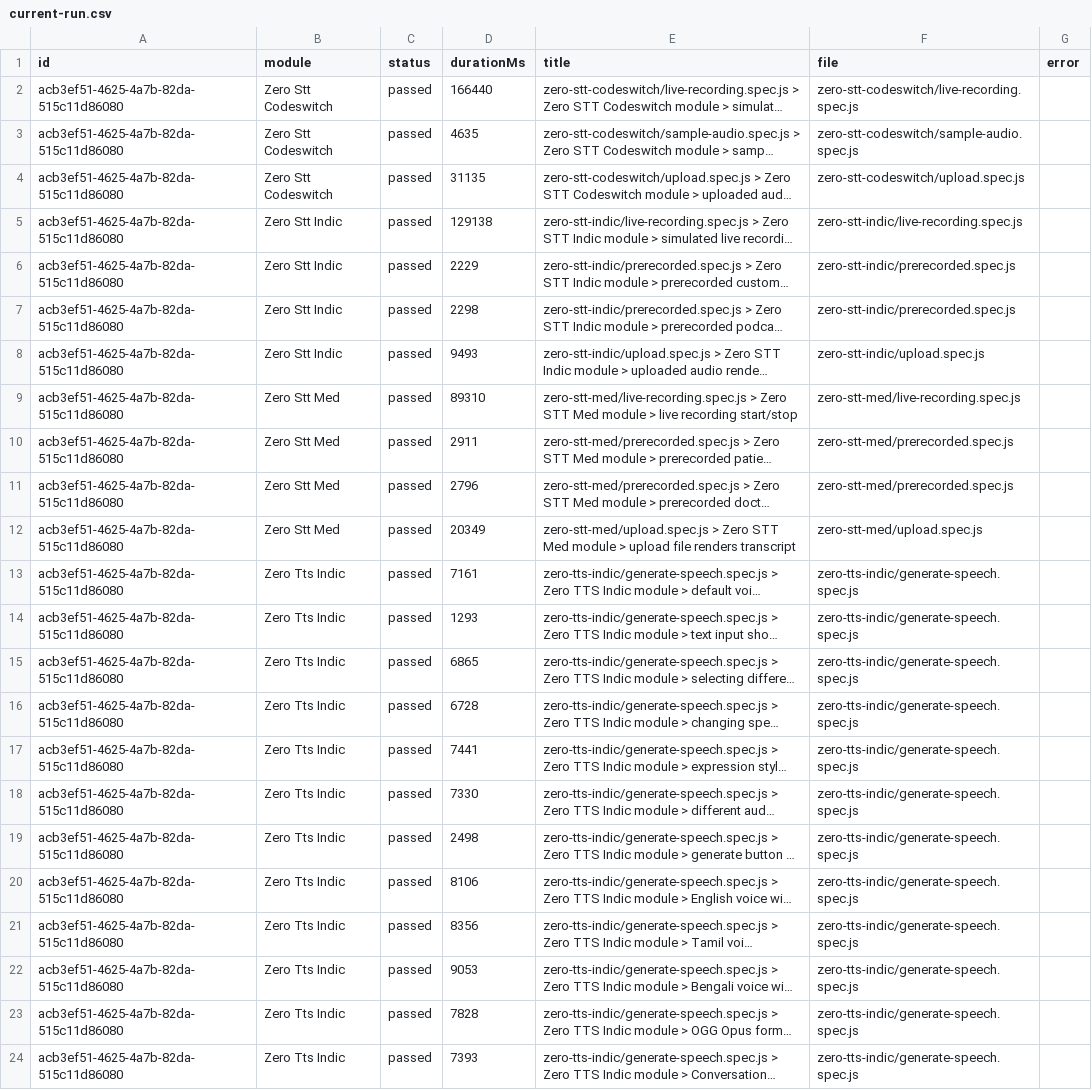
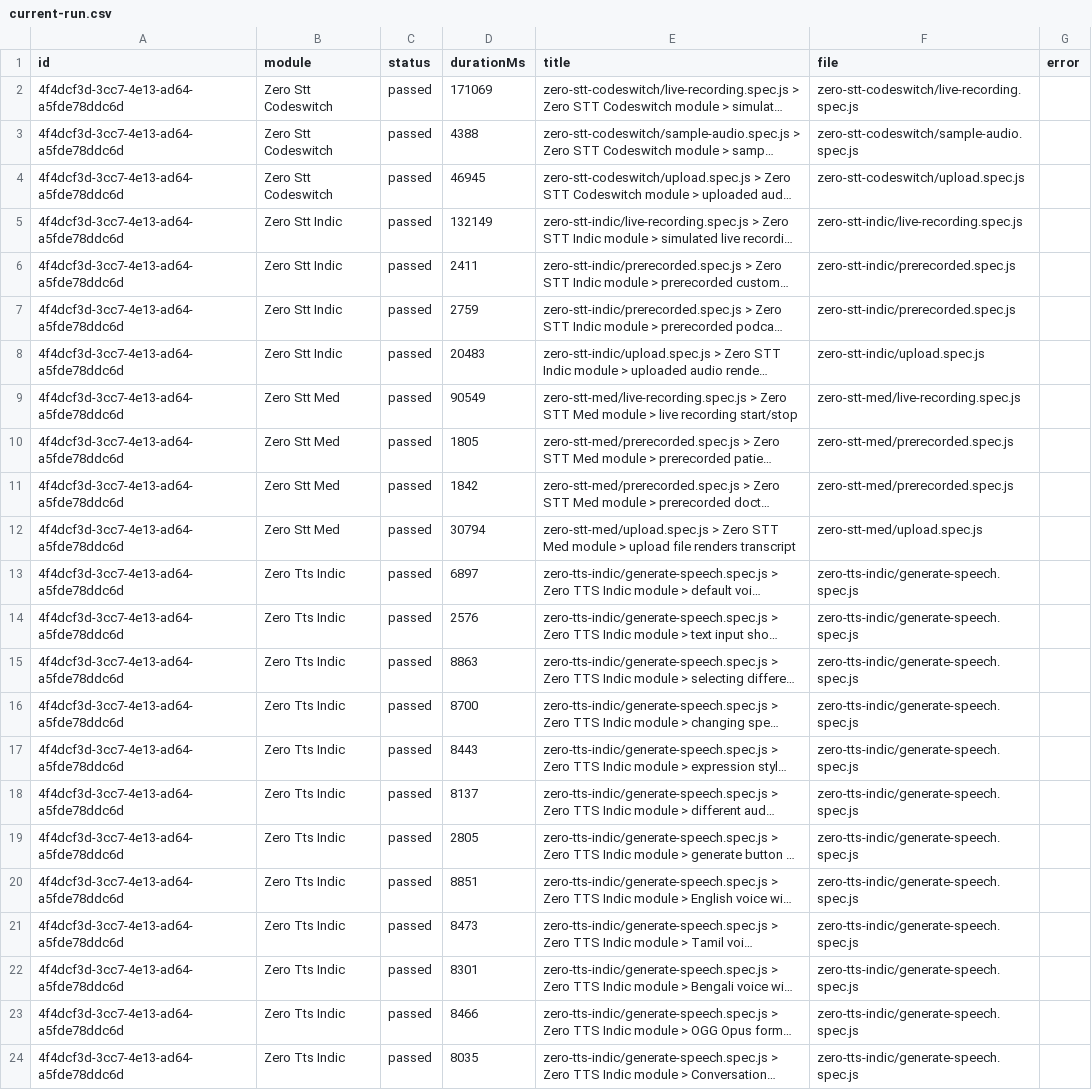
Before and after one commit to Shunyalabsai/widgets-automation, a CSV file: docs/exports/current-run.csv, drawn as a sheet; long unchanged cells end in …; the diff names each change by its address in the sheet, - before the commit and + after, or states it on an @@ line.

```diff
--- a/docs/exports/current-run.csv
+++ b/docs/exports/current-run.csv
-A2:A24 (id): acb3ef51-4625-4a7b-82da-515c11d86080
+A2:A24 (id): 4f4dcf3d-3cc7-4e13-ad64-a5fde78ddc6d
-D2 (durationMs): 166440
+D2 (durationMs): 171069
-D3 (durationMs): 4635
+D3 (durationMs): 4388
-D4 (durationMs): 31135
+D4 (durationMs): 46945
-D5 (durationMs): 129138
+D5 (durationMs): 132149
-D6 (durationMs): 2229
+D6 (durationMs): 2411
-D7 (durationMs): 2298
+D7 (durationMs): 2759
-D8 (durationMs): 9493
+D8 (durationMs): 20483
-D9 (durationMs): 89310
+D9 (durationMs): 90549
-D10 (durationMs): 2911
+D10 (durationMs): 1805
-D11 (durationMs): 2796
+D11 (durationMs): 1842
-D12 (durationMs): 20349
+D12 (durationMs): 30794
-D13 (durationMs): 7161
+D13 (durationMs): 6897
-D14 (durationMs): 1293
+D14 (durationMs): 2576
-D15 (durationMs): 6865
+D15 (durationMs): 8863
-D16 (durationMs): 6728
+D16 (durationMs): 8700
-D17 (durationMs): 7441
+D17 (durationMs): 8443
-D18 (durationMs): 7330
+D18 (durationMs): 8137
-D19 (durationMs): 2498
+D19 (durationMs): 2805
-D20 (durationMs): 8106
+D20 (durationMs): 8851
-D21 (durationMs): 8356
+D21 (durationMs): 8473
-D22 (durationMs): 9053
+D22 (durationMs): 8301
-D23 (durationMs): 7828
+D23 (durationMs): 8466
-D24 (durationMs): 7393
+D24 (durationMs): 8035
```
Also changed, not shown: docs/exports/all-runs-summary.csv, 2 other files.
